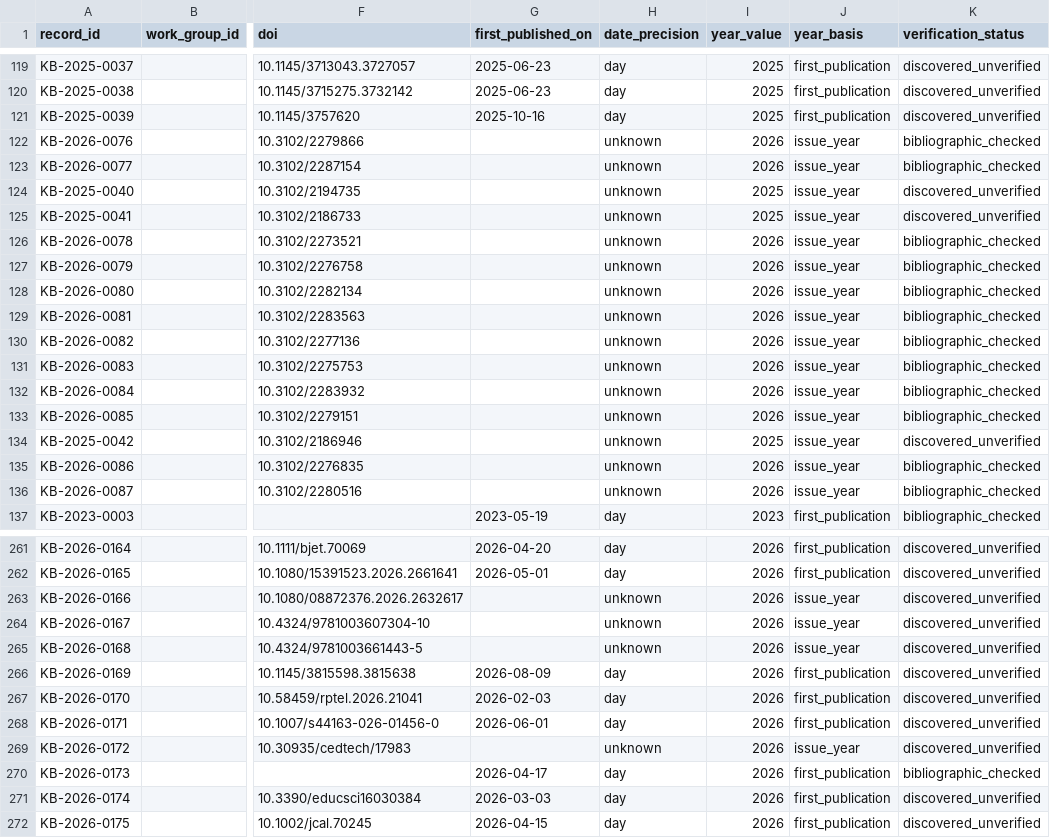
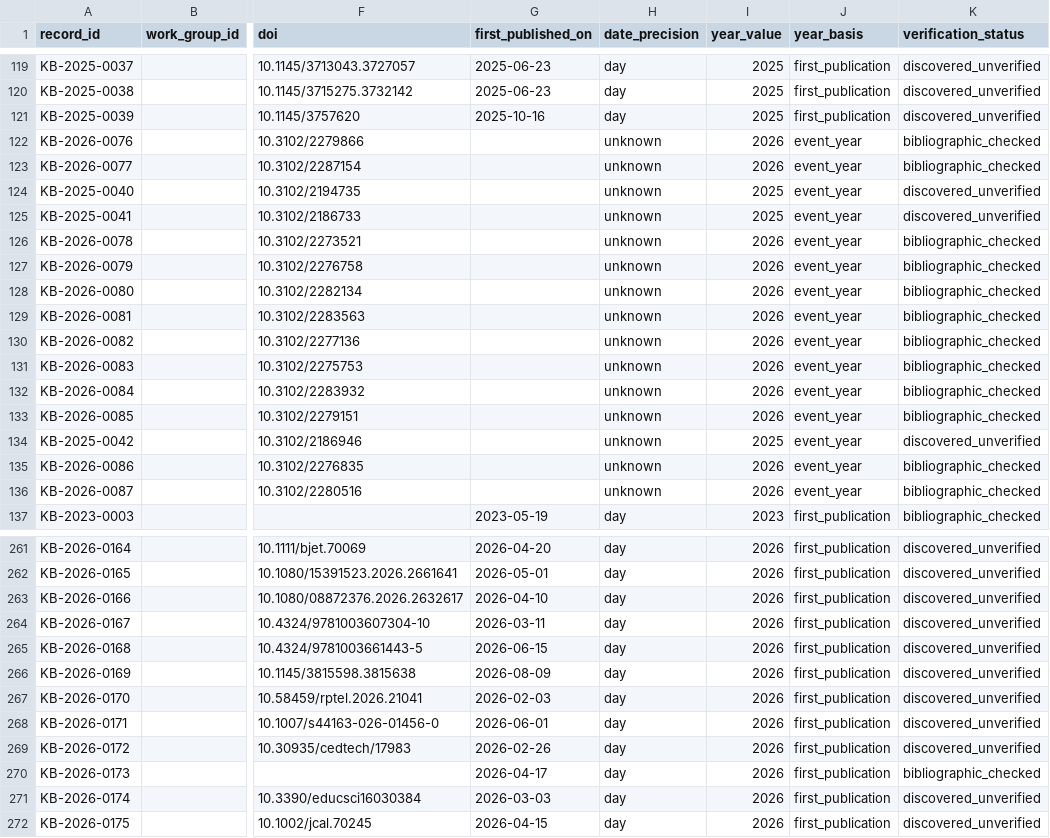
Before and after one commit to jhchenmooc/k12-ai-literacy-report, a CSV file: research/knowledge-base/data/records.csv, drawn as a sheet; only a part is shown, gaps mark what is left out; the diff covers the shown part only; the diff names each change by its address in the sheet, - before the commit and + after, or states it on an @@ line.

```diff
--- a/research/knowledge-base/data/records.csv
+++ b/research/knowledge-base/data/records.csv
-J122:J136 (year_basis): issue_year
+J122:J136 (year_basis): event_year
-G263 (first_published_on): (empty)
+G263 (first_published_on): 2026-04-10
-H263:H265 (date_precision): unknown
+H263:H265 (date_precision): day
-J263:J265 (year_basis): issue_year
+J263:J265 (year_basis): first_publication
-G264 (first_published_on): (empty)
+G264 (first_published_on): 2026-03-11
-G265 (first_published_on): (empty)
+G265 (first_published_on): 2026-06-15
-G269 (first_published_on): (empty)
+G269 (first_published_on): 2026-02-26
-H269 (date_precision): unknown
+H269 (date_precision): day
-J269 (year_basis): issue_year
+J269 (year_basis): first_publication
```
Also changed, not shown: 90 edited cells elsewhere in this file, 7 other files.
